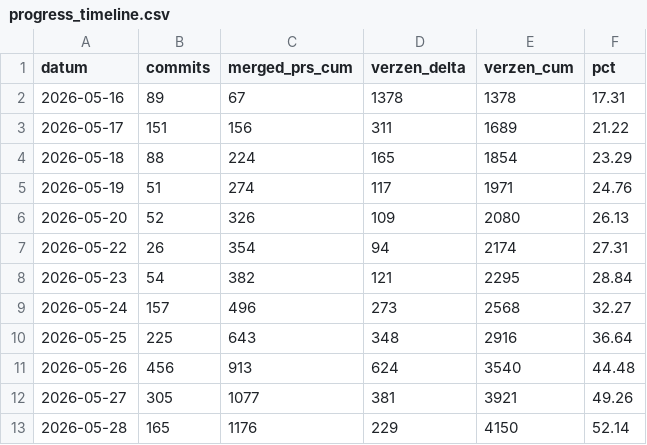
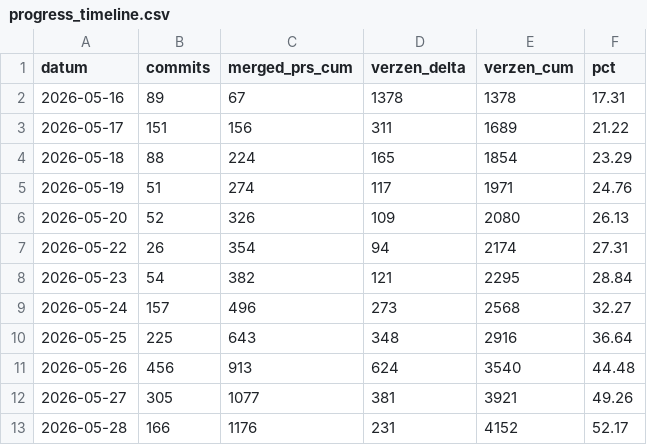
Before and after one commit to wmotte/SVmodernisatie2026, a CSV file: docs/progress_timeline.csv, drawn as a sheet.

```diff
--- a/docs/progress_timeline.csv
+++ b/docs/progress_timeline.csv
@@ -12,2 +12,2 @@ datum,commits,merged_prs_cum,verzen_delta,verzen_cum,pct
 2026-05-27,305,1077,381,3921,49.26
-2026-05-28,165,1176,229,4150,52.14
+2026-05-28,166,1176,231,4152,52.17
```
Also changed, not shown: 4 other files.
